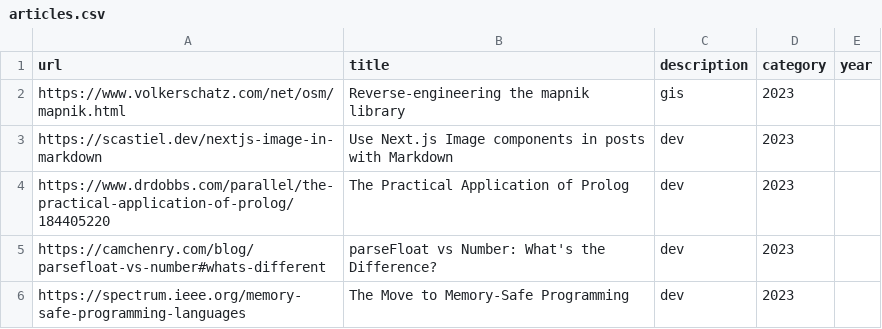
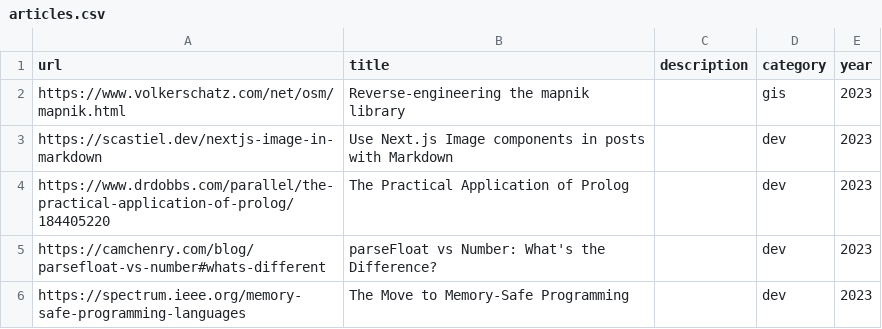
Before and after one commit to leoalho/leoalho.github.io, a CSV file: src/links/articles.csv, drawn as a sheet.

Commit message:
More links 0402 (#7)
* Update links.csv

* Update articles.csv

* Update links.csv

* Update links.tsx

```diff
--- a/src/links/articles.csv
+++ b/src/links/articles.csv
@@ -1,6 +1,6 @@
 url,title,description,category,year
-https://www.volkerschatz.com/net/osm/mapnik.html,Reverse-engineering the mapnik library,gis,2023
-https://scastiel.dev/nextjs-image-in-markdown,Use Next.js Image components in posts with Markdown,dev,2023
-https://www.drdobbs.com/parallel/the-practical-application-of-prolog/184405220,The Practical Application of Prolog,dev,2023
-https://camchenry.com/blog/parsefloat-vs-number#whats-different,parseFloat vs Number: What's the Difference?,dev,2023
-https://spectrum.ieee.org/memory-safe-programming-languages,The Move to Memory-Safe Programming,dev,2023
+https://www.volkerschatz.com/net/osm/mapnik.html,Reverse-engineering the mapnik library,,gis,2023
+https://scastiel.dev/nextjs-image-in-markdown,Use Next.js Image components in posts with Markdown,,dev,2023
+https://www.drdobbs.com/parallel/the-practical-application-of-prolog/184405220,The Practical Application of Prolog,,dev,2023
+https://camchenry.com/blog/parsefloat-vs-number#whats-different,parseFloat vs Number: What's the Difference?,,dev,2023
+https://spectrum.ieee.org/memory-safe-programming-languages,The Move to Memory-Safe Programming,,dev,2023
```
Also changed, not shown: src/links/links.csv, 1 other file.
